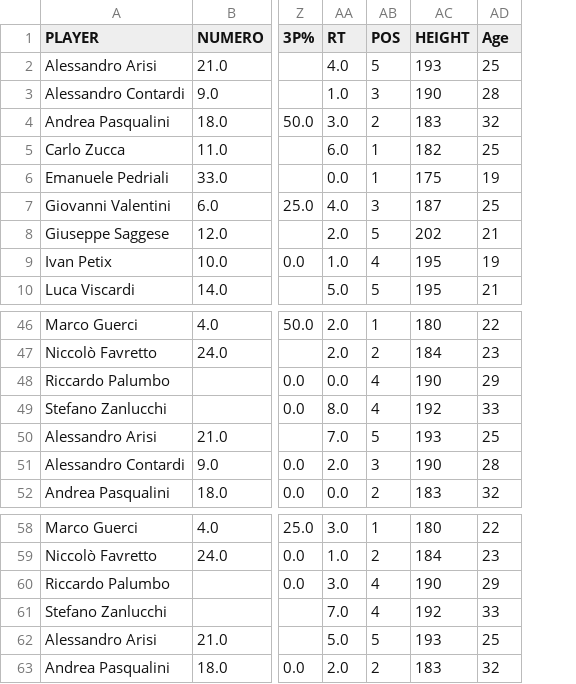
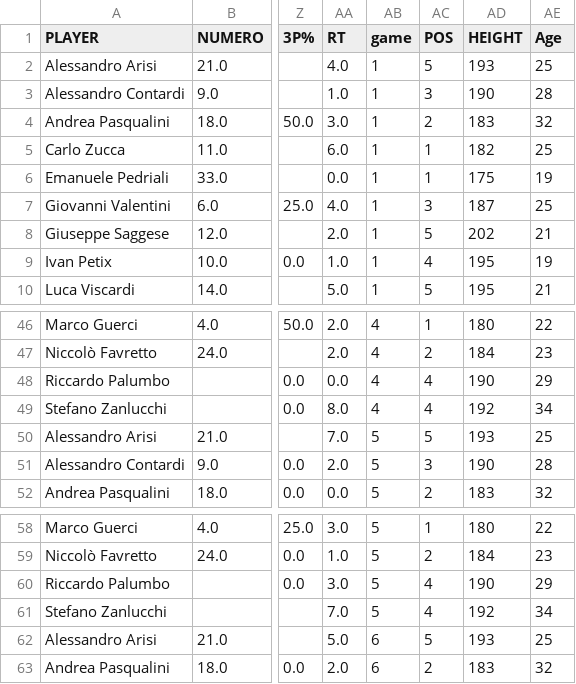
Before and after one commit to Giovalentini/gsqsa_basket, a CSV file: output/tabs.csv, drawn as a sheet; only a part is shown, gaps mark what is left out; addresses are those after the commit; the diff names each change by its address in the sheet, - before the commit and + after, or states it on an @@ line.

```diff
--- a/output/tabs.csv
+++ b/output/tabs.csv
+column AB (game), rows 2-10: all 1; rows 46-52: 4 | 4 | 4 | 4 | 5 | 5 | 5; rows 58-63: 5 | 5 | 5 | 5 | 6 | 6
-AE49 (Age): 33
+AE49 (Age): 34
-AE61 (Age): 33
+AE61 (Age): 34
```
Also changed, not shown: output/Averages per Player.csv, output/Totals per Player.csv, 4 other files.
